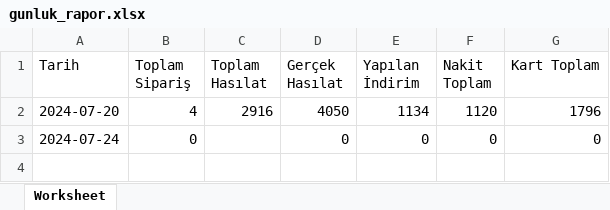
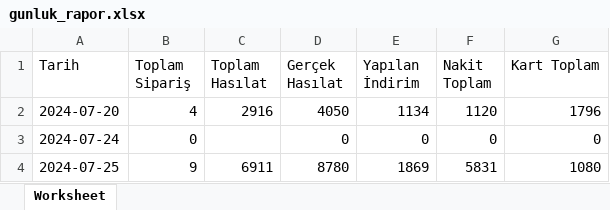
Before and after one commit to veyselemreyemlik/LokantaOtomasyon, an Excel workbook: admin/gunluk_rapor.xlsx, sheet Worksheet, drawn as a sheet; values as stored, in another font and other column widths than the file's, no borders; the diff names each change by its address in the sheet, - before the commit and + after, or states it on an @@ line.

```diff
--- a/admin/gunluk_rapor.xlsx (sheet Worksheet)
+++ b/admin/gunluk_rapor.xlsx (sheet Worksheet)
+row 4: 2024-07-25 | 9 | 6911 | 8780 | 1869 | 5831 | 1080
```
Also changed, not shown: 1 other file.
